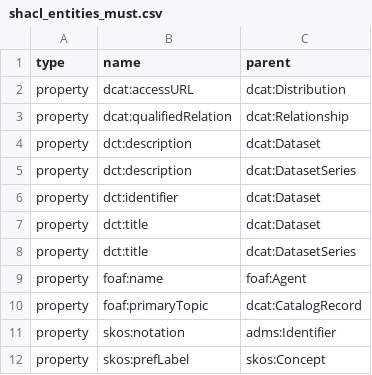
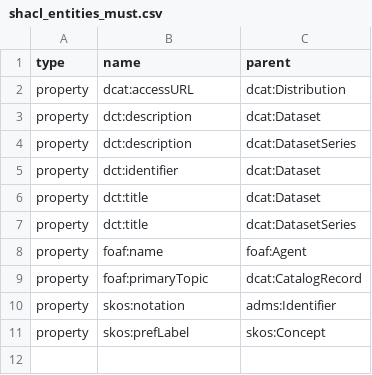
Before and after one commit to meaningfy-ws/dcat-ap-lu, a CSV file: reports/shacl_entities_must.csv, drawn as a sheet.

```diff
--- a/reports/shacl_entities_must.csv
+++ b/reports/shacl_entities_must.csv
@@ -2,3 +2,2 @@ type,name,parent
 property,dcat:accessURL,dcat:Distribution
-property,dcat:qualifiedRelation,dcat:Relationship
 property,dct:description,dcat:Dataset
```
Also changed, not shown: reports/data_entities_must.csv, reports/entity_coverage_report_must.csv, 25 other files.
